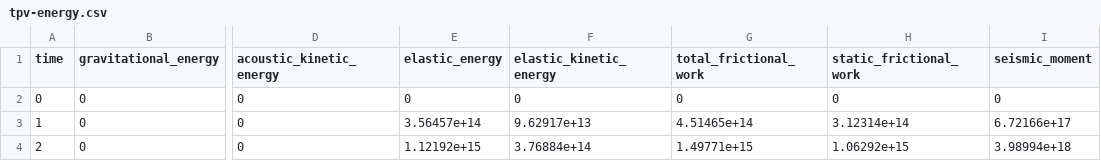
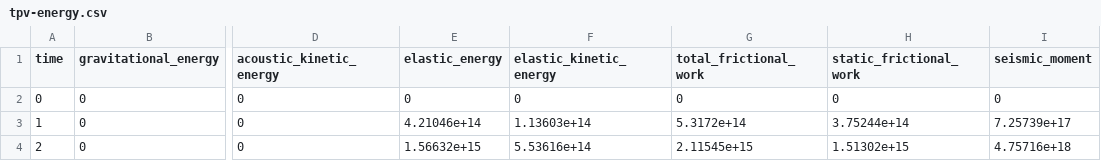
Before and after one commit to SeisSol/precomputed-seissol, a CSV file: tpv105/precomputed/double/tpv-energy.csv, drawn as a sheet; only a part is shown, gaps mark what is left out; the diff names each change by its address in the sheet, - before the commit and + after, or states it on an @@ line.

```diff
--- a/tpv105/precomputed/double/tpv-energy.csv
+++ b/tpv105/precomputed/double/tpv-energy.csv
-E3 (elastic_energy): 3.56457e+14
+E3 (elastic_energy): 4.21046e+14
-F3 (elastic_kinetic_energy): 9.62917e+13
+F3 (elastic_kinetic_energy): 1.13603e+14
-G3 (total_frictional_work): 4.51465e+14
+G3 (total_frictional_work): 5.3172e+14
-H3 (static_frictional_work): 3.12314e+14
+H3 (static_frictional_work): 3.75244e+14
-I3 (seismic_moment): 6.72166e+17
+I3 (seismic_moment): 7.25739e+17
-E4 (elastic_energy): 1.12192e+15
+E4 (elastic_energy): 1.56632e+15
-F4 (elastic_kinetic_energy): 3.76884e+14
+F4 (elastic_kinetic_energy): 5.53616e+14
-G4 (total_frictional_work): 1.49771e+15
+G4 (total_frictional_work): 2.11545e+15
-H4 (static_frictional_work): 1.06292e+15
+H4 (static_frictional_work): 1.51302e+15
-I4 (seismic_moment): 3.98994e+18
+I4 (seismic_moment): 4.75716e+18
```
Also changed, not shown: tpv105/precomputed/single/tpv-energy.csv, 33 other files.
